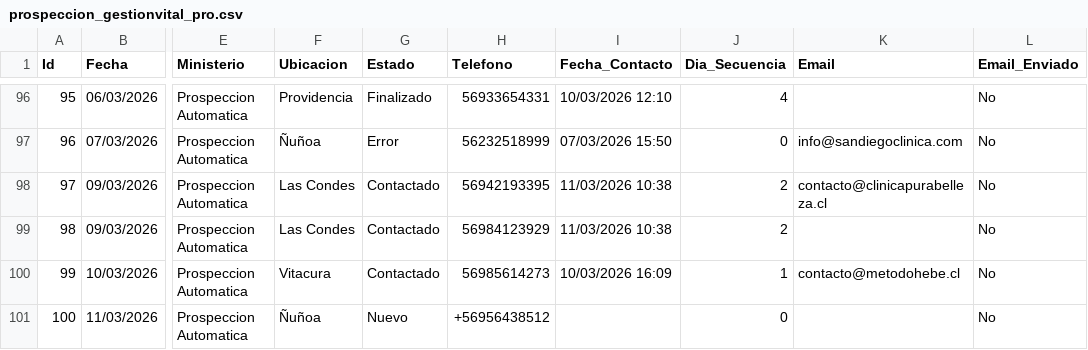
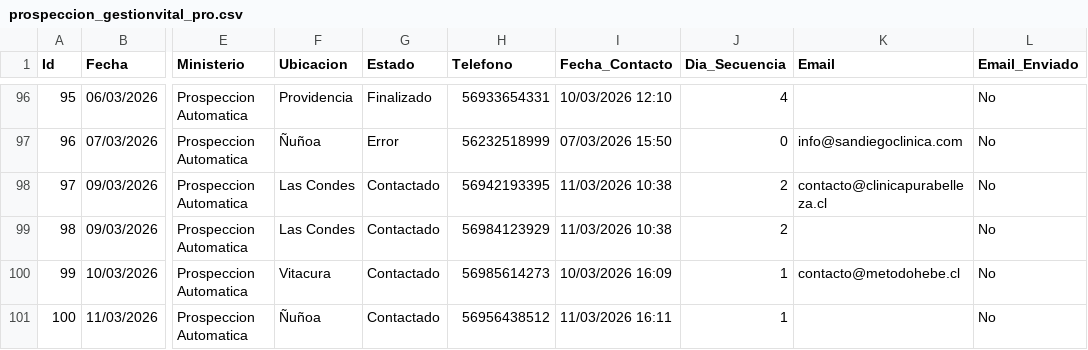
Before and after one commit to POPnLAR/Clientes, a CSV file: prospeccion_gestionvital_pro.csv, drawn as a sheet; only a part is shown, gaps mark what is left out; the diff names each change by its address in the sheet, - before the commit and + after, or states it on an @@ line.

Commit message:
Actualizacion leads [Skip CI]

```diff
--- a/prospeccion_gestionvital_pro.csv
+++ b/prospeccion_gestionvital_pro.csv
-G101 (Estado): Nuevo
+G101 (Estado): Contactado
-H101 (Telefono): +56956438512
+H101 (Telefono): 56956438512
-I101 (Fecha_Contacto): (empty)
+I101 (Fecha_Contacto): 11/03/2026 16:11
-J101 (Dia_Secuencia): 0
+J101 (Dia_Secuencia): 1
```
